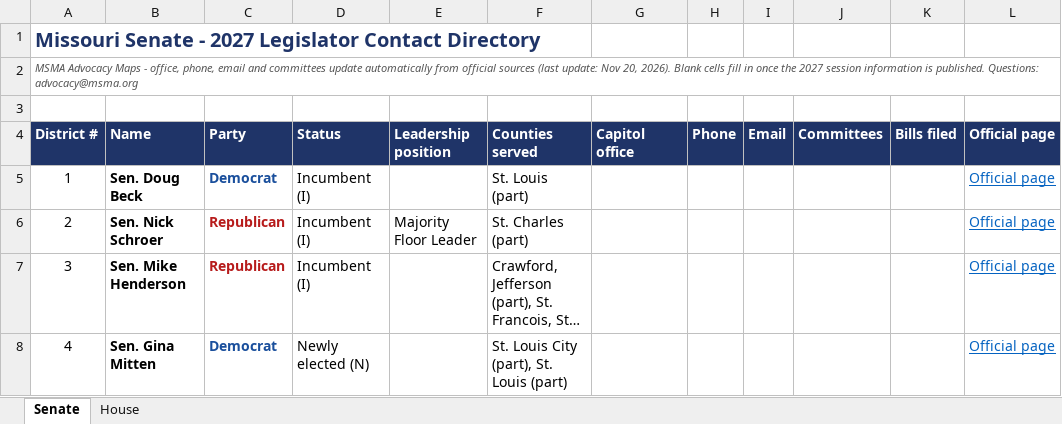
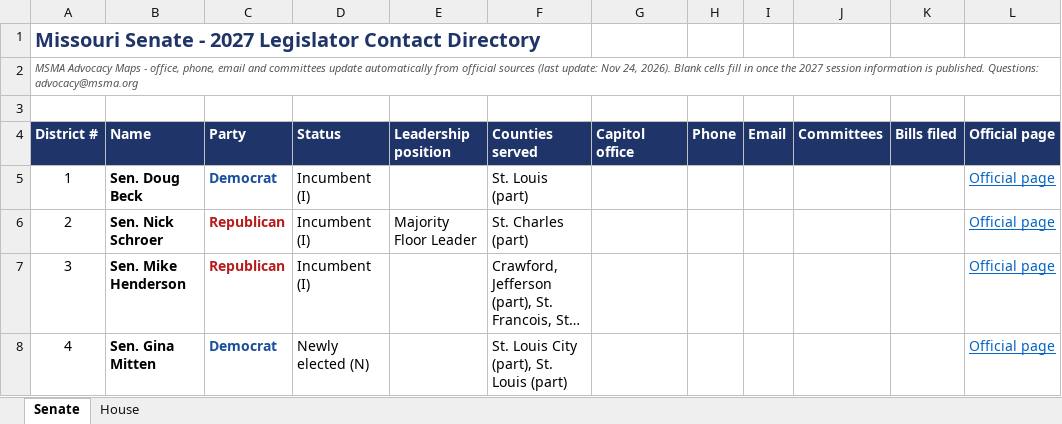
Before and after one commit to TG1848/msma-advocacy-maps, an Excel workbook: site/assets/MSMA-Legislator-Contact-Directory-2027.xlsx, sheet Senate, drawn as a sheet; only a part is shown; long unchanged cells end in …; values as stored, in another font and other column widths than the file's, no borders; the diff names each change by its address in the sheet, - before the commit and + after, or states it on an @@ line.

```diff
--- a/site/assets/MSMA-Legislator-Contact-Directory-2027.xlsx (sheet Senate)
+++ b/site/assets/MSMA-Legislator-Contact-Directory-2027.xlsx (sheet Senate)
-A2 (District #): …update: Nov 20, 2026). Blank…
+A2 (District #): …update: Nov 24, 2026). Blank…
```
Also changed, not shown: sheet House, 1 other file.
